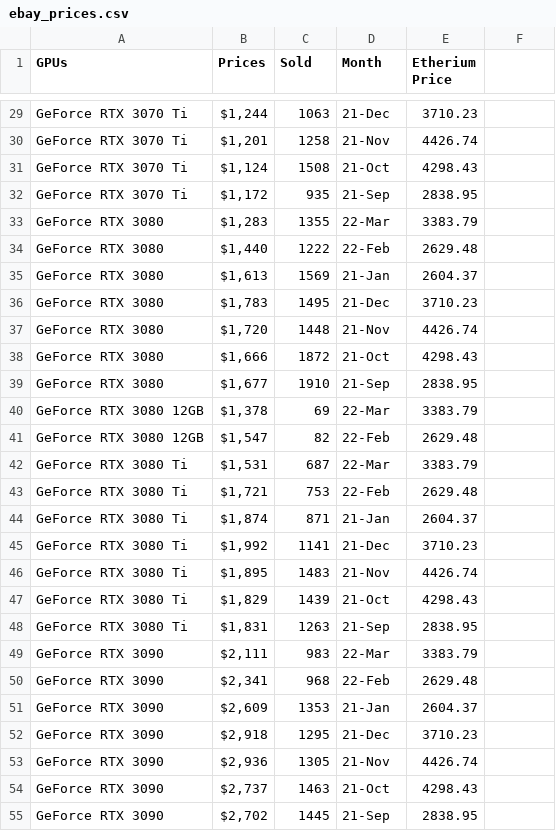
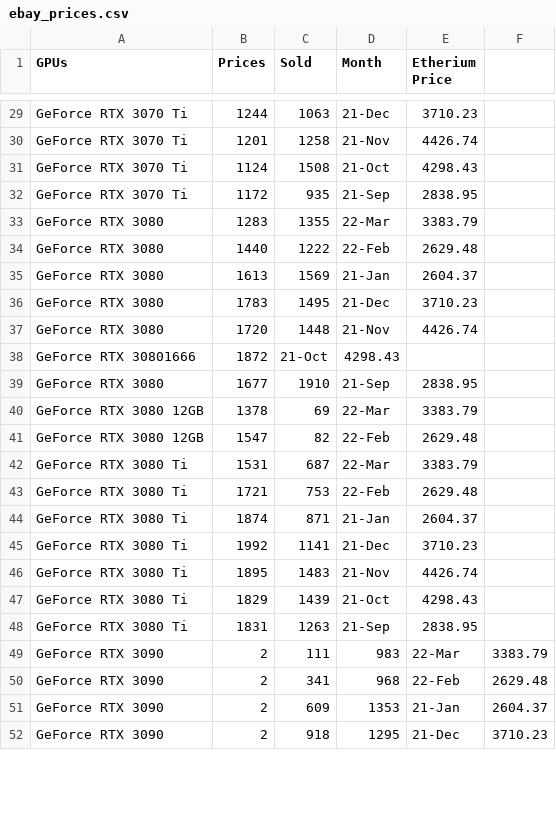
Before and after one commit to tlin41390/DataVizProject, a CSV file: CSV/ebay_prices.csv, drawn as a sheet; only a part is shown, gaps mark what is left out; removed rows and columns are numbered as before the commit, all else as after; the diff covers the shown part only; the diff names each change by its address in the sheet, - before the commit and + after, or states it on an @@ line.

```diff
--- a/CSV/ebay_prices.csv
+++ b/CSV/ebay_prices.csv
-B29 (Prices): $1,244
+B29 (Prices): 1244
-B30 (Prices): $1,201
+B30 (Prices): 1201
-B31 (Prices): $1,124
+B31 (Prices): 1124
-B32 (Prices): $1,172
+B32 (Prices): 1172
-B33 (Prices): $1,283
+B33 (Prices): 1283
-B34 (Prices): $1,440
+B34 (Prices): 1440
-B35 (Prices): $1,613
+B35 (Prices): 1613
-B36 (Prices): $1,783
+B36 (Prices): 1783
-B37 (Prices): $1,720
+B37 (Prices): 1720
-row 38: GeForce RTX 3080 | $1,666 | 1872 | 21-Oct | 4298.43
+row 38: GeForce RTX 30801666 | 1872 | 21-Oct | 4298.43
-B39 (Prices): $1,677
+B39 (Prices): 1677
-B40 (Prices): $1,378
+B40 (Prices): 1378
-B41 (Prices): $1,547
+B41 (Prices): 1547
-B42 (Prices): $1,531
+B42 (Prices): 1531
-B43 (Prices): $1,721
+B43 (Prices): 1721
-B44 (Prices): $1,874
+B44 (Prices): 1874
-B45 (Prices): $1,992
+B45 (Prices): 1992
-B46 (Prices): $1,895
+B46 (Prices): 1895
-B47 (Prices): $1,829
+B47 (Prices): 1829
-B48 (Prices): $1,831
+B48 (Prices): 1831
-row 49: GeForce RTX 3090 | $2,111 | 983 | 22-Mar | 3383.79
-row 50: GeForce RTX 3090 | $2,341 | 968 | 22-Feb | 2629.48
-row 51: GeForce RTX 3090 | $2,609 | 1353 | 21-Jan | 2604.37
-row 52: GeForce RTX 3090 | $2,918 | 1295 | 21-Dec | 3710.23
-row 53: GeForce RTX 3090 | $2,936 | 1305 | 21-Nov | 4426.74
-row 54: GeForce RTX 3090 | $2,737 | 1463 | 21-Oct | 4298.43
-row 55: GeForce RTX 3090 | $2,702 | 1445 | 21-Sep | 2838.95
+row 49: GeForce RTX 3090 | 2 | 111 | 983 | 22-Mar | 3383.79
+row 50: GeForce RTX 3090 | 2 | 341 | 968 | 22-Feb | 2629.48
+row 51: GeForce RTX 3090 | 2 | 609 | 1353 | 21-Jan | 2604.37
+row 52: GeForce RTX 3090 | 2 | 918 | 1295 | 21-Dec | 3710.23
```
Also changed, not shown: 3 added rows and 72 edited cells elsewhere in this file, 5 other files.
